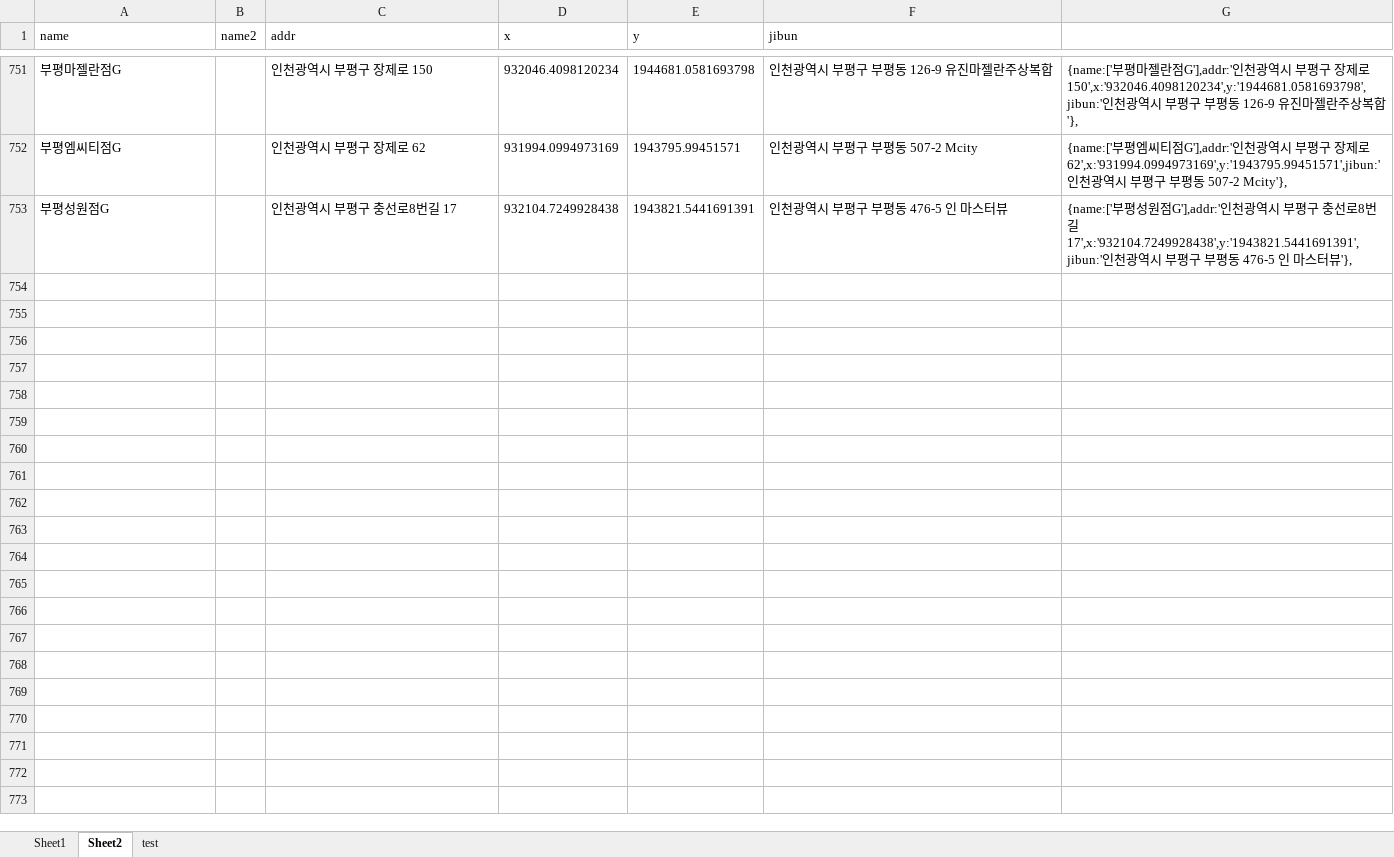
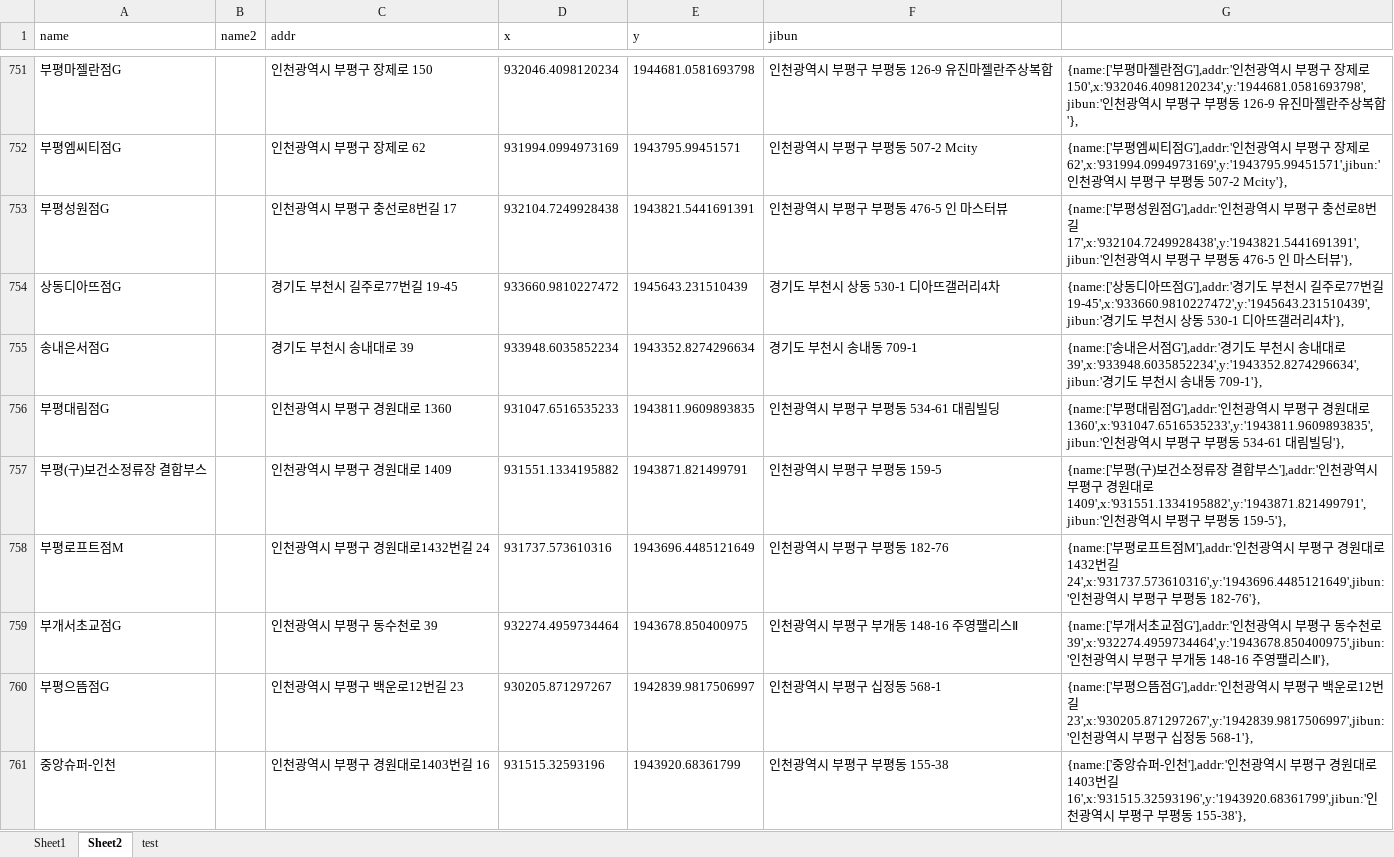
Before and after one commit to hyeokpark/atm, an Excel workbook: atm_v0.02.xlsx, sheet Sheet2, drawn as a sheet; only a part is shown, gaps mark what is left out; values as stored, in another font and other column widths than the file's, no borders; the diff covers the shown part only; the diff names each change by its address in the sheet, - before the commit and + after, or states it on an @@ line.

```diff
--- a/atm_v0.02.xlsx (sheet Sheet2)
+++ b/atm_v0.02.xlsx (sheet Sheet2)
+row 754: 상동디아뜨점G |  | 경기도 부천시 길주로77번길 19-45 | 933660.9810227472 | 1945643.231510439 | 경기도 부천시 상동 530-1 디아뜨갤러리4차 | {name:['상동디아뜨점G'],addr:'경기도 부천시 길주로77번길 19-45',x:'933660.9810227472',y:'1945643.231510439',jibun:'경기도 부천시 상동 530-1 디아뜨갤러리4차'},
+row 755: 송내은서점G |  | 경기도 부천시 송내대로 39 | 933948.6035852234 | 1943352.8274296634 | 경기도 부천시 송내동 709-1 | {name:['송내은서점G'],addr:'경기도 부천시 송내대로 39',x:'933948.6035852234',y:'1943352.8274296634',jibun:'경기도 부천시 송내동 709-1'},
+row 756: 부평대림점G |  | 인천광역시 부평구 경원대로 1360 | 931047.6516535233 | 1943811.9609893835 | 인천광역시 부평구 부평동 534-61 대림빌딩 | {name:['부평대림점G'],addr:'인천광역시 부평구 경원대로 1360',x:'931047.6516535233',y:'1943811.9609893835',jibun:'인천광역시 부평구 부평동 534-61 대림빌딩'},
+row 757: 부평(구)보건소정류장 결합부스 |  | 인천광역시 부평구 경원대로 1409 | 931551.1334195882 | 1943871.821499791 | 인천광역시 부평구 부평동 159-5 | {name:['부평(구)보건소정류장 결합부스'],addr:'인천광역시 부평구 경원대로 1409',x:'931551.1334195882',y:'1943871.821499791',jibun:'인천광역시 부평구 부평동 159-5'},
+row 758: 부평로프트점M |  | 인천광역시 부평구 경원대로1432번길 24 | 931737.573610316 | 1943696.4485121649 | 인천광역시 부평구 부평동 182-76 | {name:['부평로프트점M'],addr:'인천광역시 부평구 경원대로1432번길 24',x:'931737.573610316',y:'1943696.4485121649',jibun:'인천광역시 부평구 부평동 182-76'},
+row 759: 부개서초교점G |  | 인천광역시 부평구 동수천로 39 | 932274.4959734464 | 1943678.850400975 | 인천광역시 부평구 부개동 148-16 주영팰리스Ⅱ | {name:['부개서초교점G'],addr:'인천광역시 부평구 동수천로 39',x:'932274.4959734464',y:'1943678.850400975',jibun:'인천광역시 부평구 부개동 148-16 주영팰리스Ⅱ'},
+row 760: 부평으뜸점G |  | 인천광역시 부평구 백운로12번길 23 | 930205.871297267 | 1942839.9817506997 | 인천광역시 부평구 십정동 568-1 | {name:['부평으뜸점G'],addr:'인천광역시 부평구 백운로12번길 23',x:'930205.871297267',y:'1942839.9817506997',jibun:'인천광역시 부평구 십정동 568-1'},
+row 761: 중앙슈퍼-인천 |  | 인천광역시 부평구 경원대로1403번길 16 | 931515.32593196 | 1943920.68361799 | 인천광역시 부평구 부평동 155-38 | {name:['중앙슈퍼-인천'],addr:'인천광역시 부평구 경원대로1403번길 16',x:'931515.32593196',y:'1943920.68361799',jibun:'인천광역시 부평구 부평동 155-38'},
```
Also changed, not shown: 7 added rows and 2 edited cells elsewhere in this sheet, 1 other file.
